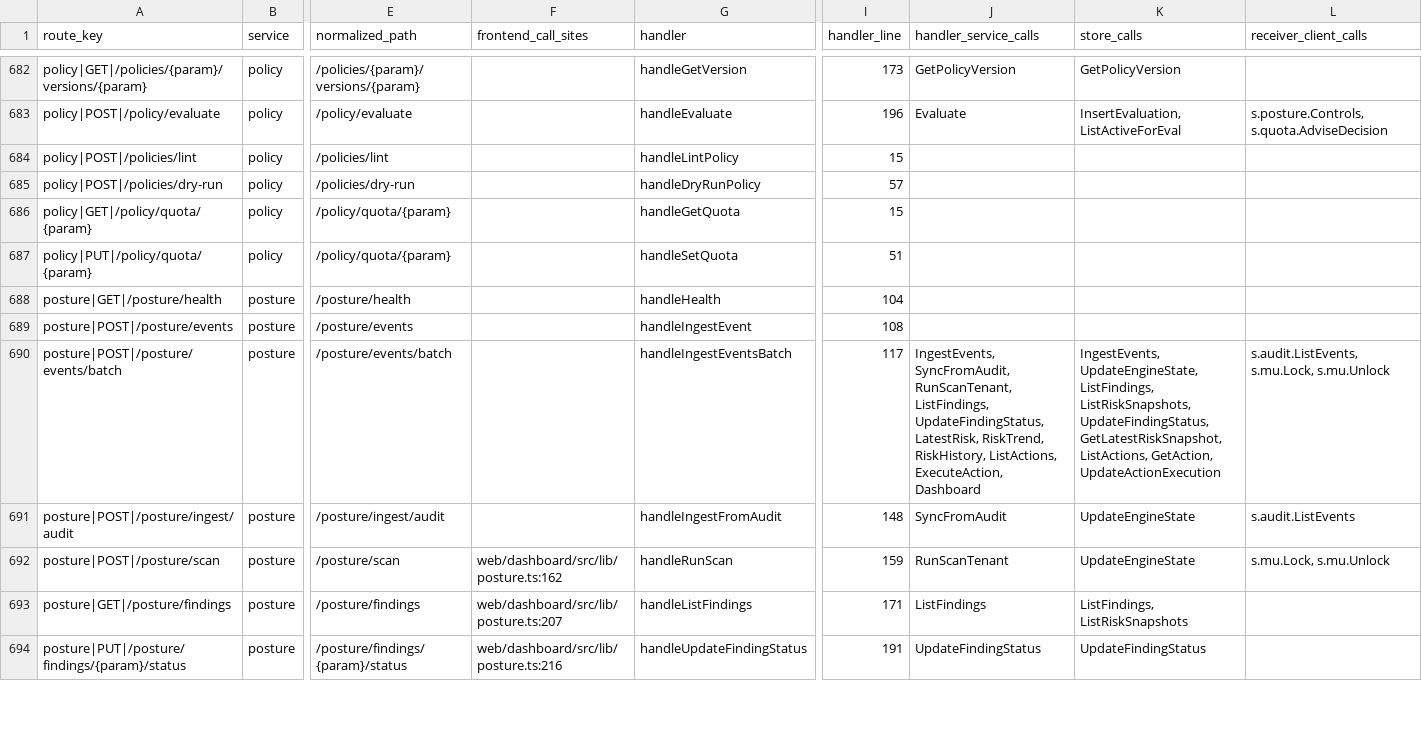
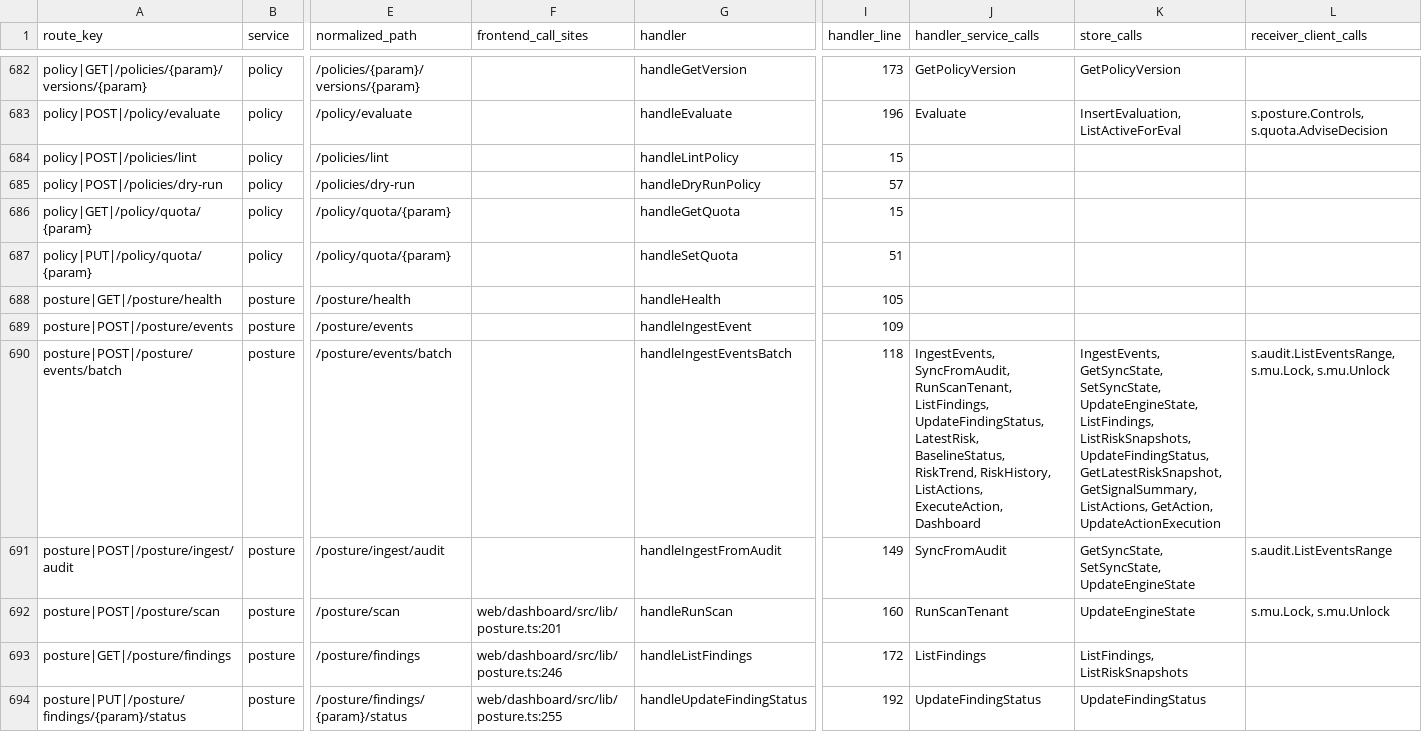
Before and after one commit to nishanttrana/KMSBeta, a CSV file: docs/generated/request-flows.csv, drawn as a sheet; only a part is shown, gaps mark what is left out; the diff covers the shown part only; the diff names each change by its address in the sheet, - before the commit and + after, or states it on an @@ line.

```diff
--- a/docs/generated/request-flows.csv
+++ b/docs/generated/request-flows.csv
-I688 (handler_line): 104
+I688 (handler_line): 105
-I689 (handler_line): 108
+I689 (handler_line): 109
-I690 (handler_line): 117
+I690 (handler_line): 118
-J690 (handler_service_calls): …UpdateFindingStatus, LatestRisk, RiskTrend, RiskHistory,…
+J690 (handler_service_calls): …UpdateFindingStatus, LatestRisk, BaselineStatus, RiskTrend, RiskHistory,…
-K690 (store_calls): IngestEvents, UpdateEngineState, ListFindings, ListRiskSnapshots, UpdateFindingStatus, GetLatestRiskSnapshot, ListActions, GetAction,…
+K690 (store_calls): IngestEvents, GetSyncState, SetSyncState, UpdateEngineState, ListFindings, ListRiskSnapshots, UpdateFindingStatus, GetLatestRiskSnapshot, GetSignalSummary, ListActions, GetAction,…
-L690 (receiver_client_calls): s.audit.ListEvents, s.mu.Lock, s.mu.Unlock
+L690 (receiver_client_calls): s.audit.ListEventsRange, s.mu.Lock, s.mu.Unlock
-I691 (handler_line): 148
+I691 (handler_line): 149
-K691 (store_calls): UpdateEngineState
+K691 (store_calls): GetSyncState, SetSyncState, UpdateEngineState
-L691 (receiver_client_calls): s.audit.ListEvents
+L691 (receiver_client_calls): s.audit.ListEventsRange
-F692 (frontend_call_sites): web/dashboard/src/lib/posture.ts:162
+F692 (frontend_call_sites): web/dashboard/src/lib/posture.ts:201
-I692 (handler_line): 159
+I692 (handler_line): 160
-F693 (frontend_call_sites): web/dashboard/src/lib/posture.ts:207
+F693 (frontend_call_sites): web/dashboard/src/lib/posture.ts:246
-I693 (handler_line): 171
+I693 (handler_line): 172
-F694 (frontend_call_sites): web/dashboard/src/lib/posture.ts:216
+F694 (frontend_call_sites): web/dashboard/src/lib/posture.ts:255
-I694 (handler_line): 191
+I694 (handler_line): 192
```
Also changed, not shown: 1 added row and 18 edited cells elsewhere in this file, docs/generated/backend-routes.csv, docs/generated/frontend-calls.csv, 34 other files.
